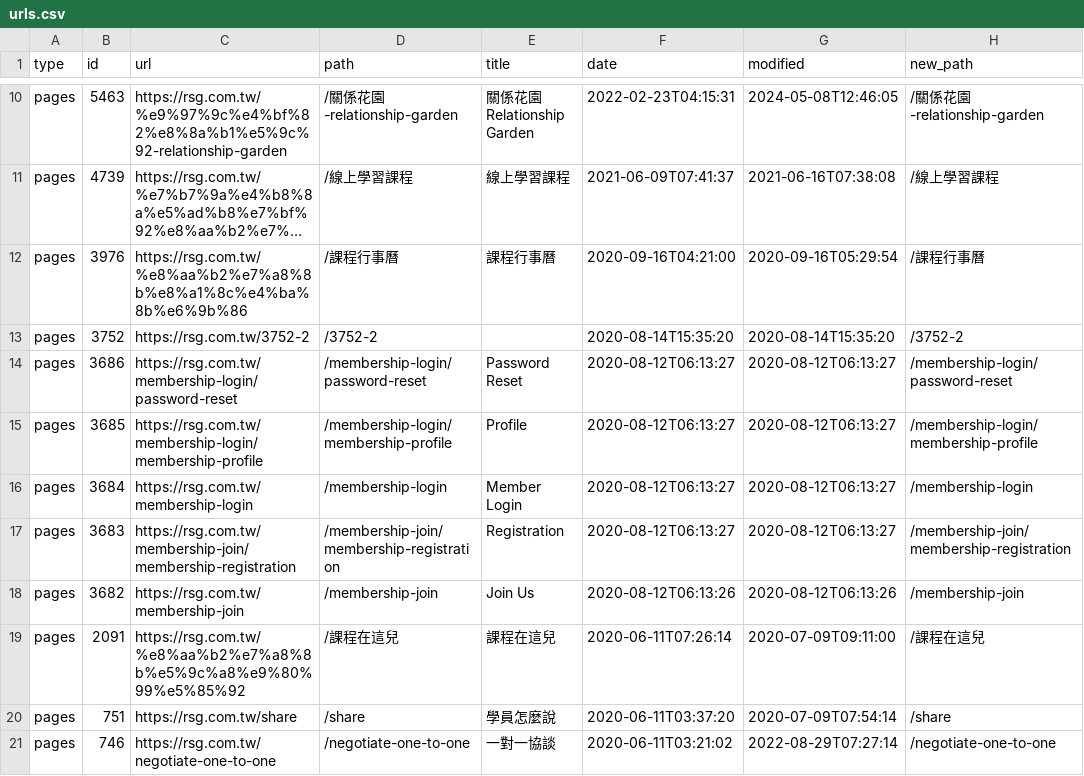
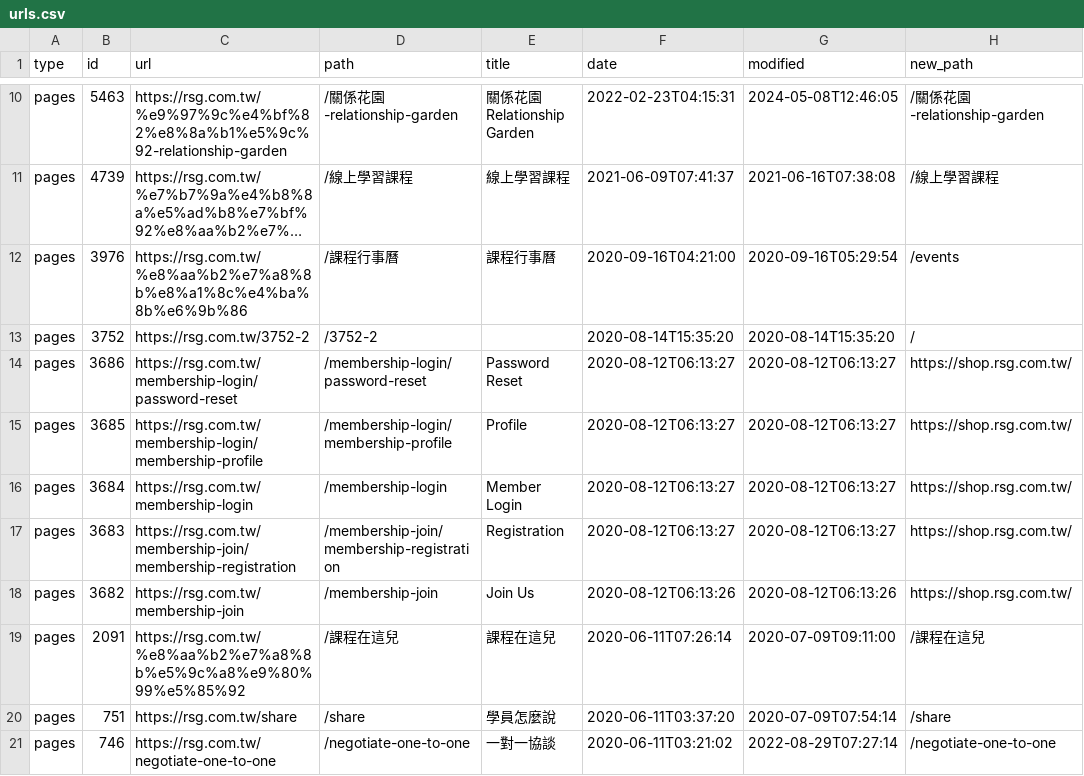
Before and after one commit to zellhuang0503/RSG, a CSV file: rsg-site/content/urls.csv, drawn as a sheet; only a part is shown, gaps mark what is left out; long unchanged cells end in …; the diff names each change by its address in the sheet, - before the commit and + after, or states it on an @@ line.

```diff
--- a/rsg-site/content/urls.csv
+++ b/rsg-site/content/urls.csv
-H12 (new_path): /課程行事曆
+H12 (new_path): /events
-H13 (new_path): /3752-2
+H13 (new_path): /
-H14 (new_path): /membership-login/password-reset
+H14 (new_path): https://shop.rsg.com.tw/
-H15 (new_path): /membership-login/membership-profile
+H15 (new_path): https://shop.rsg.com.tw/
-H16 (new_path): /membership-login
+H16 (new_path): https://shop.rsg.com.tw/
-H17 (new_path): /membership-join/membership-registration
+H17 (new_path): https://shop.rsg.com.tw/
-H18 (new_path): /membership-join
+H18 (new_path): https://shop.rsg.com.tw/
```
Also changed, not shown: 40 other files.
